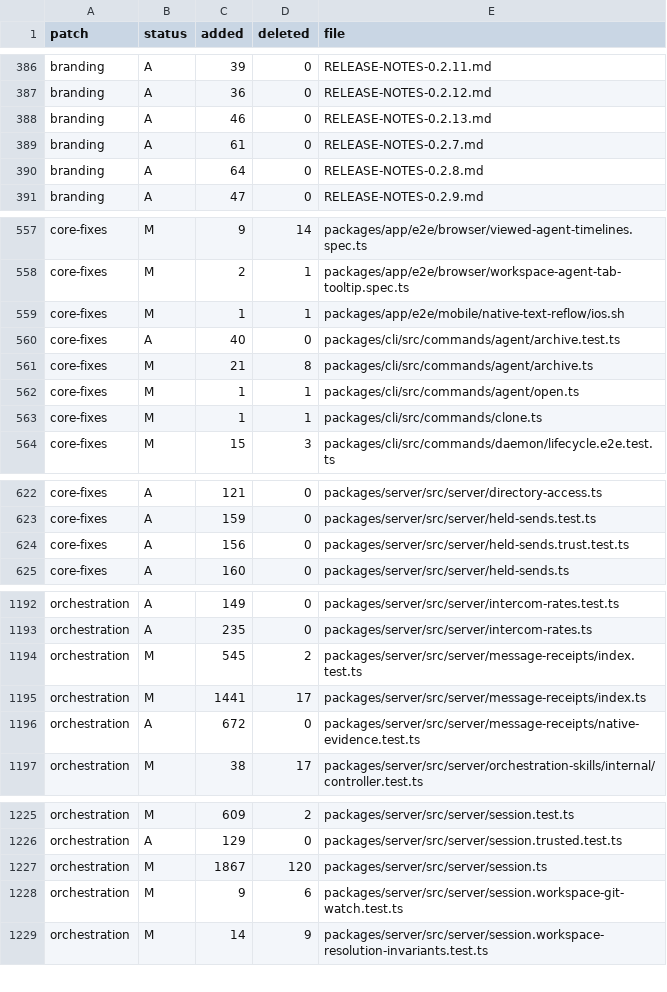
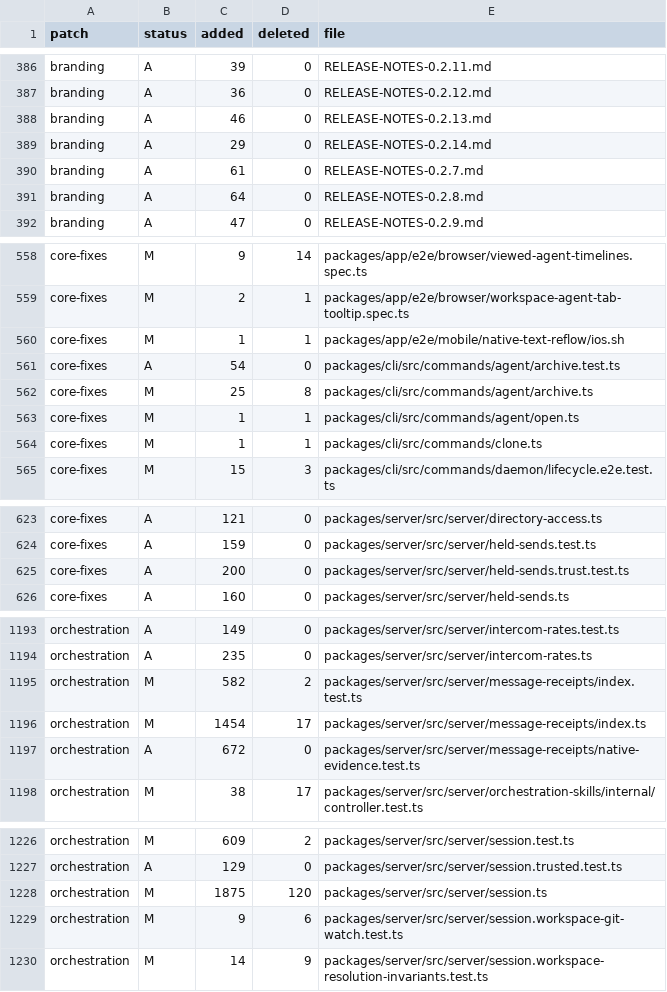
Before and after one commit to Subrising/fulcra, a TSV file: docs/fork-patches.tsv, drawn as a sheet; only a part is shown, gaps mark what is left out.

```diff
--- a/docs/fork-patches.tsv
+++ b/docs/fork-patches.tsv
@@ -388,2 +388,3 @@ branding	A	36	0	RELEASE-NOTES-0.2.12.md
 branding	A	46	0	RELEASE-NOTES-0.2.13.md
+branding	A	29	0	RELEASE-NOTES-0.2.14.md
 branding	A	61	0	RELEASE-NOTES-0.2.7.md
@@ -559,4 +560,4 @@ core-fixes	M	2	1	packages/app/e2e/browser/workspace-agent-tab-tooltip.spec.ts
 core-fixes	M	1	1	packages/app/e2e/mobile/native-text-reflow/ios.sh
-core-fixes	A	40	0	packages/cli/src/commands/agent/archive.test.ts
-core-fixes	M	21	8	packages/cli/src/commands/agent/archive.ts
+core-fixes	A	54	0	packages/cli/src/commands/agent/archive.test.ts
+core-fixes	M	25	8	packages/cli/src/commands/agent/archive.ts
 core-fixes	M	1	1	packages/cli/src/commands/agent/open.ts
@@ -623,3 +624,3 @@ core-fixes	A	121	0	packages/server/src/server/directory-access.ts
 core-fixes	A	159	0	packages/server/src/server/held-sends.test.ts
-core-fixes	A	156	0	packages/server/src/server/held-sends.trust.test.ts
+core-fixes	A	200	0	packages/server/src/server/held-sends.trust.test.ts
 core-fixes	A	160	0	packages/server/src/server/held-sends.ts
@@ -1193,4 +1194,4 @@ orchestration	A	149	0	packages/server/src/server/intercom-rates.test.ts
 orchestration	A	235	0	packages/server/src/server/intercom-rates.ts
-orchestration	M	545	2	packages/server/src/server/message-receipts/index.test.ts
-orchestration	M	1441	17	packages/server/src/server/message-receipts/index.ts
+orchestration	M	582	2	packages/server/src/server/message-receipts/index.test.ts
+orchestration	M	1454	17	packages/server/src/server/message-receipts/index.ts
 orchestration	A	672	0	packages/server/src/server/message-receipts/native-evidence.test.ts
@@ -1226,3 +1227,3 @@ orchestration	M	609	2	packages/server/src/server/session.test.ts
 orchestration	A	129	0	packages/server/src/server/session.trusted.test.ts
-orchestration	M	1867	120	packages/server/src/server/session.ts
+orchestration	M	1875	120	packages/server/src/server/session.ts
 orchestration	M	9	6	packages/server/src/server/session.workspace-git-watch.test.ts
```
Also changed, not shown: 3 other files.
